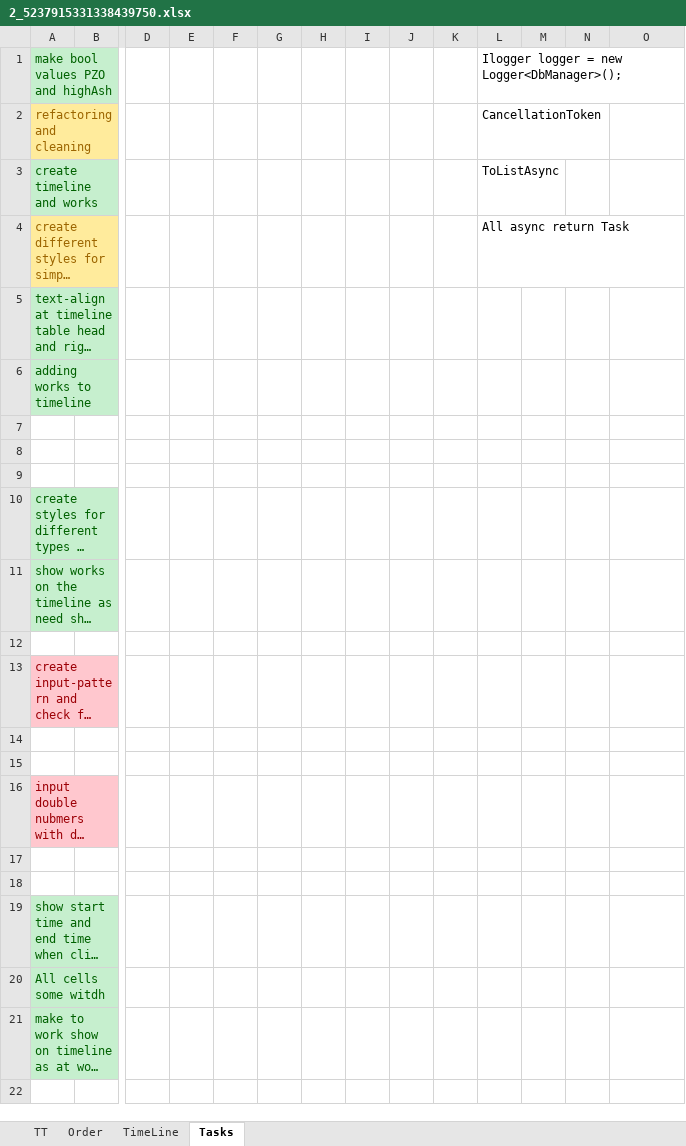
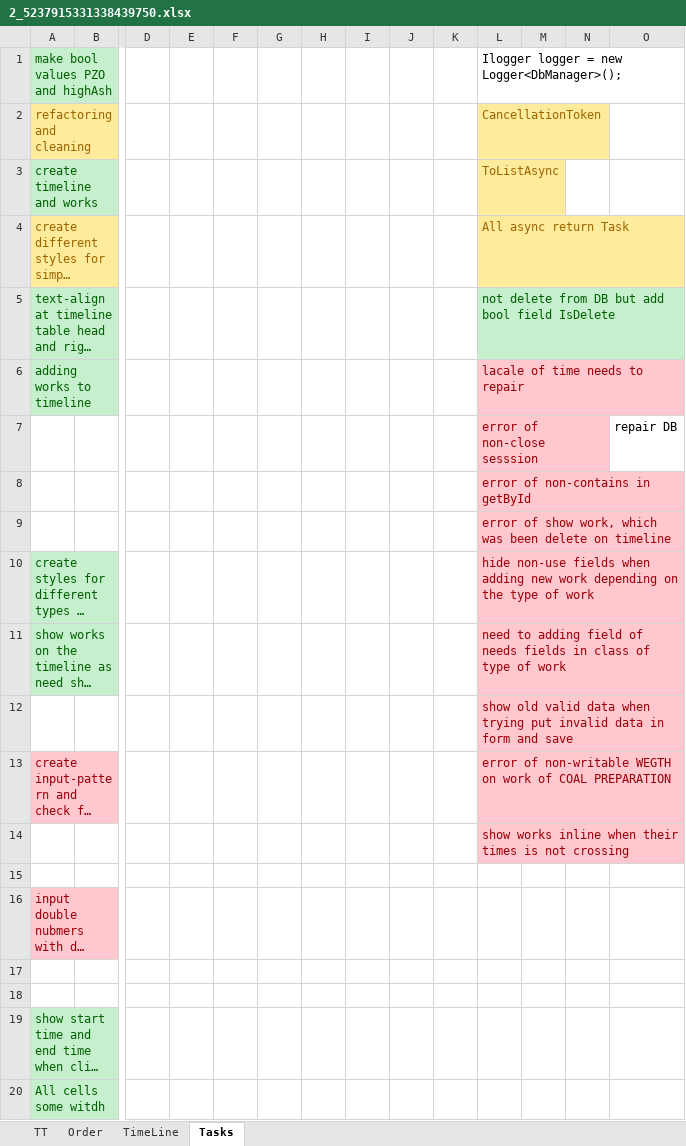
Before and after one commit to Nikolai290/WebApplicationStudy, an Excel workbook: WebApplication3/2_5237915331338439750.xlsx, sheet Tasks, drawn as a sheet; only a part is shown, gaps mark what is left out; the shorter side is filled out with more unchanged rows; long unchanged cells end in …; values as stored, in another font and other column widths than the file's, no borders; rows hold the shown columns only; the diff names each change by its address in the sheet, - before the commit and + after, or states it on an @@ line.

Commit message:
order shift navigation repair and fixes

```diff
--- a/WebApplication3/2_5237915331338439750.xlsx (sheet Tasks)
+++ b/WebApplication3/2_5237915331338439750.xlsx (sheet Tasks)
@@ L2:L4 fill: none → #FFEB9C, text colour: black → #9C6500 @@
-L5: (empty)
+L5: not delete from DB but add bool field IsDelete
-L5 fill: none
+L5 fill: #C6EFCE
-L6: (empty)
+L6: lacale of time needs to repair
-L6:L14 fill: none
+L6:L14 fill: #FFC7CE
-row 7: (empty)
+row 7:  |  |  |  |  |  |  |  |  |  | error of non-close sesssion |  |  | repair DB
-L8: (empty)
+L8: error of non-contains in getById
-L9: (empty)
+L9: error of show work, which was been delete on timeline
-L10: (empty)
+L10: hide non-use fields when adding new work depending on the type of work
-L11: (empty)
+L11: need to adding field of needs fields in class of type of work
-L12: (empty)
+L12: show old valid data when trying put invalid data in form and save
-L13: (empty)
+L13: error of non-writable WEGTH on work of COAL PREPARATION
-L14: (empty)
+L14: show works inline when their times is not crossing
```
Also changed, not shown: sheet TT, 22 other files.
